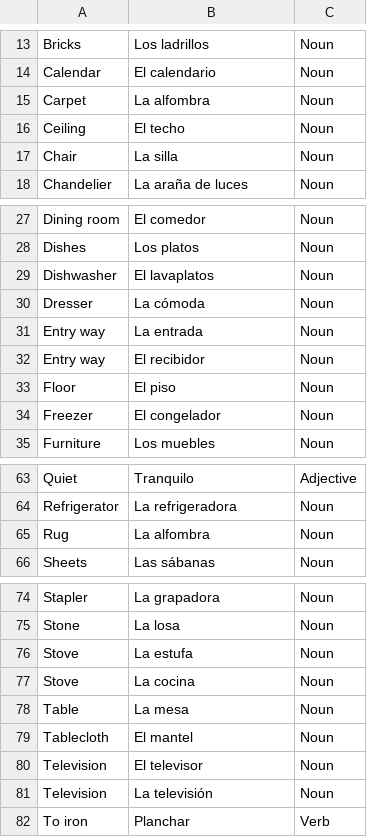
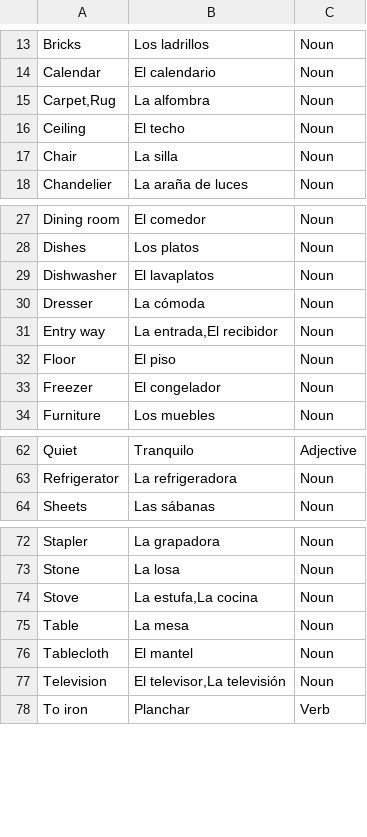
Before and after one commit to ashermorgan/spanish-quizzer, a CSV file: vocab/House.csv, drawn as a sheet; only a part is shown, gaps mark what is left out.

```diff
--- a/vocab/House.csv
+++ b/vocab/House.csv
@@ -14,3 +14,3 @@ Bricks,Los ladrillos,Noun
 Calendar,El calendario,Noun
-Carpet,La alfombra,Noun
+"Carpet,Rug",La alfombra,Noun
 Ceiling,El techo,Noun
@@ -30,4 +30,3 @@ Dishwasher,El lavaplatos,Noun
 Dresser,La cómoda,Noun
-Entry way,La entrada,Noun
-Entry way,El recibidor,Noun
+Entry way,"La entrada,El recibidor",Noun
 Floor,El piso,Noun
@@ -64,3 +63,2 @@ Quiet,Tranquilo,Adjective
 Refrigerator,La refrigeradora,Noun
-Rug,La alfombra,Noun
 Sheets,Las sábanas,Noun
@@ -75,8 +73,6 @@ Stapler,La grapadora,Noun
 Stone,La losa,Noun
-Stove,La estufa,Noun
-Stove,La cocina,Noun
+Stove,"La estufa,La cocina",Noun
 Table,La mesa,Noun
 Tablecloth,El mantel,Noun
-Television,El televisor,Noun
-Television,La televisión,Noun
+Television,"El televisor,La televisión",Noun
 To iron,Planchar,Verb
```
Also changed, not shown: vocab/Health.csv, vocab/Prepositions.csv, 7 other files.
